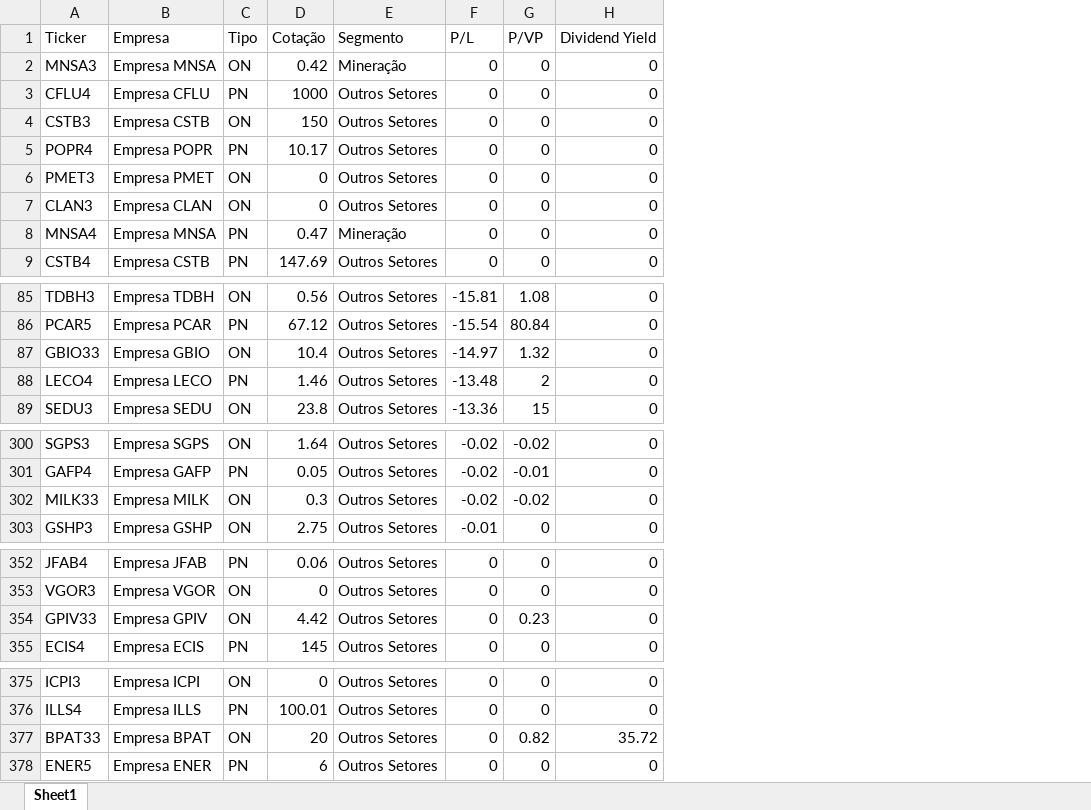
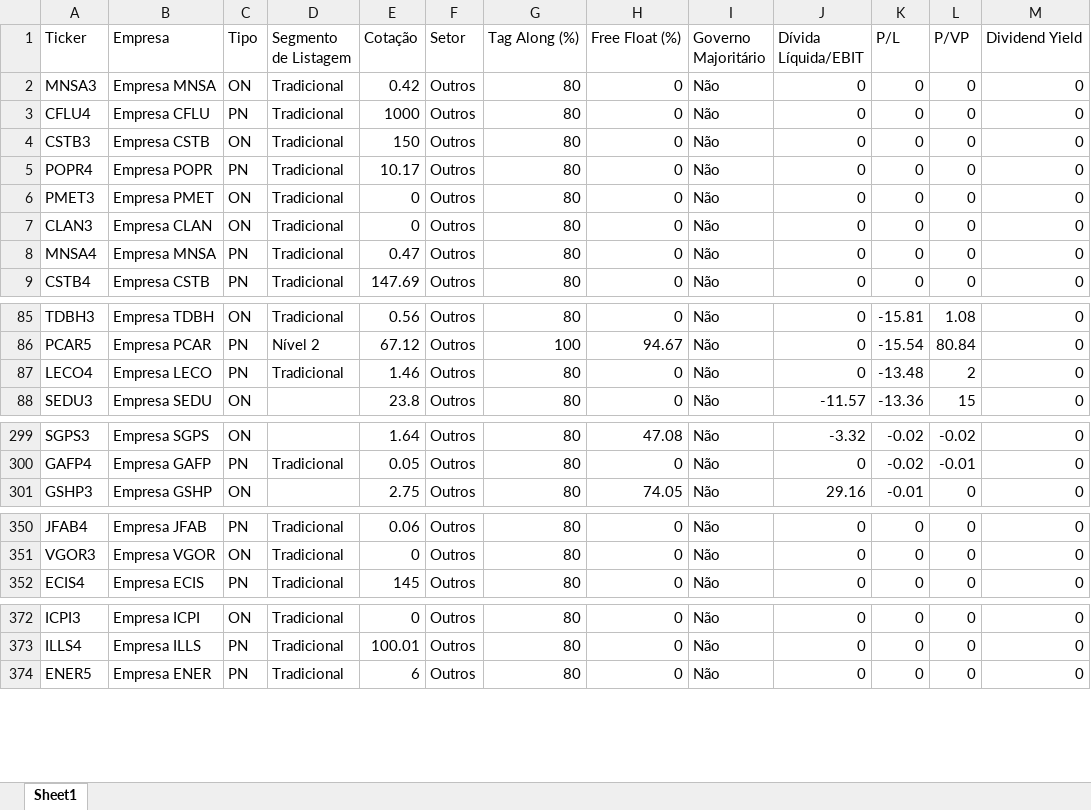
Before and after one commit to hralbaradostm-hue/dashboard-acoes, an Excel workbook: acoes_b3.xlsx, sheet Sheet1, drawn as a sheet; only a part is shown, gaps mark what is left out; values as stored, in another font and other column widths than the file's, no borders; removed rows and columns are numbered as before the commit, all else as after; rows hold the shown columns only; the diff covers the shown part only; the diff names each change by its address in the sheet, - before the commit and + after, or states it on an @@ line.

Commit message:
Incorpora dados profundos JSON, corrige regra do Tag Along e expande colunas do ETL

```diff
--- a/acoes_b3.xlsx (sheet Sheet1)
+++ b/acoes_b3.xlsx (sheet Sheet1)
+column D (Segmento de Listagem), rows 2-9: all Tradicional; rows 85-87: Tradicional | Nível 2 | Tradicional; row 300: Tradicional; rows 350-352: all Tradicional; rows 372-374: all Tradicional
-column E (Segmento), rows 2-9: Mineração | Outros Setores | Outros Setores | Outros Setores | Outros Setores | Outros Setores | Mineração | Outros Setores; rows 85-86: Outros Setores | Outros Setores; rows 88-89: Outros Setores | Outros Setores; rows 300-301: Outros Setores | Outros Setores; row 303: Outros Setores; rows 352-353: Outros Setores | Outros Setores; row 355: Outros Setores; rows 375-376: Outros Setores | Outros Setores; row 378: Outros Setores
+column F (Setor), rows 2-9: all Outros; rows 85-88: all Outros; rows 299-301: all Outros; rows 350-352: all Outros; rows 372-374: all Outros
+column G (Tag Along (%)), rows 2-9: all 80; rows 85-88: 80 | 100 | 80 | 80; rows 299-301: all 80; rows 350-352: all 80; rows 372-374: all 80
+column H (Free Float (%)), rows 2-9: all 0; rows 85-88: 0 | 94.67 | 0 | 0; rows 299-301: 47.08 | 0 | 74.05; rows 350-352: all 0; rows 372-374: all 0
+column I (Governo Majoritário), rows 2-9: all Não; rows 85-88: all Não; rows 299-301: all Não; rows 350-352: all Não; rows 372-374: all Não
+column J (Dívida Líquida/EBIT), rows 2-9: all 0; rows 85-88: 0 | 0 | 0 | -11.57; rows 299-301: -3.32 | 0 | 29.16; rows 350-352: all 0; rows 372-374: all 0
-row 87: GBIO33 | Empresa GBIO | ON | 10.4 | Outros Setores | -14.97 | 1.32 | 0
-row 302: MILK33 | Empresa MILK | ON | 0.3 | Outros Setores | -0.02 | -0.02 | 0
-row 354: GPIV33 | Empresa GPIV | ON | 4.42 | Outros Setores | 0 | 0.23 | 0
-row 377: BPAT33 | Empresa BPAT | ON | 20 | Outros Setores | 0 | 0.82 | 35.72
```
Also changed, not shown: 6 removed rows elsewhere in this sheet, 2 other files.
